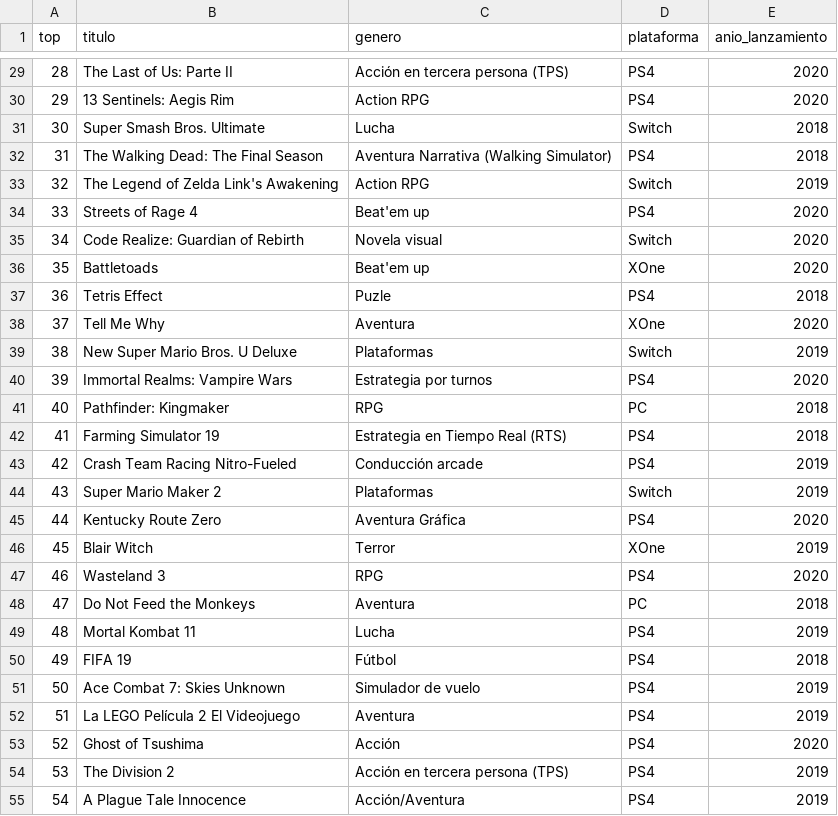
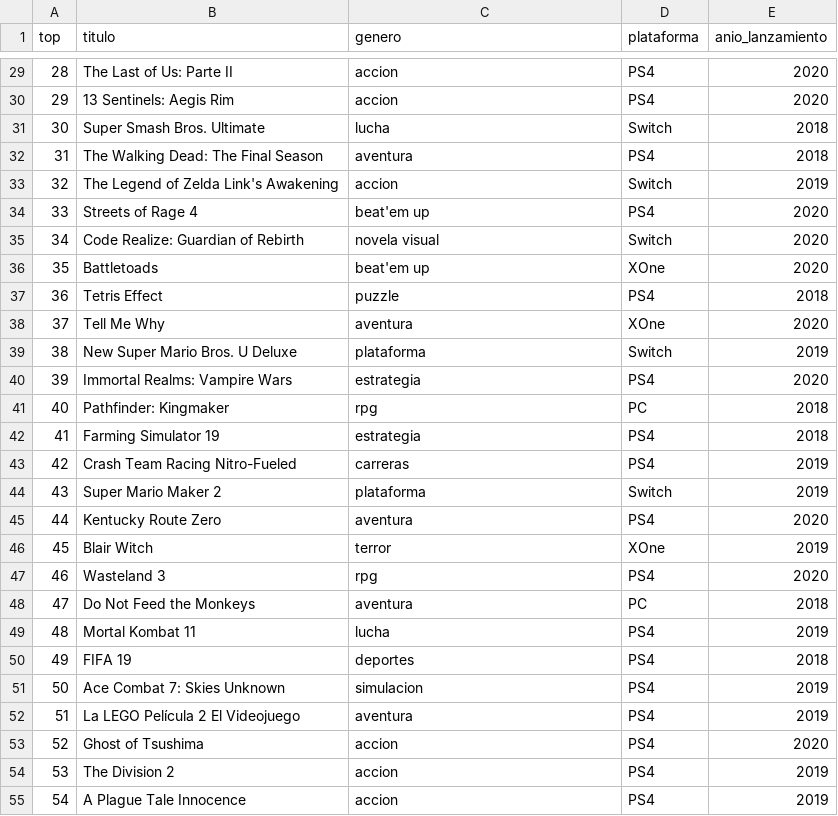
Before and after one commit to MargaritaMawyin/proyecto2LP, a CSV file: csv/mundogamers.csv, drawn as a sheet; only a part is shown, gaps mark what is left out; the diff covers the shown part only.

```diff
--- a/csv/mundogamers.csv
+++ b/csv/mundogamers.csv
@@ -29,27 +29,27 @@ top,titulo,genero,plataforma,anio_lanzamiento
-28,The Last of Us: Parte II,Acción en tercera persona (TPS),PS4,2020
-29,13 Sentinels: Aegis Rim,Action RPG,PS4,2020
-30,Super Smash Bros. Ultimate,Lucha,Switch,2018
-31,The Walking Dead: The Final Season,Aventura Narrativa (Walking Simulator),PS4,2018
-32,The Legend of Zelda Link's Awakening,Action RPG,Switch,2019
-33,Streets of Rage 4,Beat'em up,PS4,2020
-34,Code Realize: Guardian of Rebirth,Novela visual,Switch,2020
-35,Battletoads,Beat'em up,XOne,2020
-36,Tetris Effect,Puzle,PS4,2018
-37,Tell Me Why,Aventura,XOne,2020
-38,New Super Mario Bros. U Deluxe,Plataformas,Switch,2019
-39,Immortal Realms: Vampire Wars,Estrategia por turnos,PS4,2020
-40,Pathfinder: Kingmaker,RPG,PC,2018
-41,Farming Simulator 19,Estrategia en Tiempo Real (RTS),PS4,2018
-42,Crash Team Racing Nitro-Fueled,Conducción arcade,PS4,2019
-43,Super Mario Maker 2,Plataformas,Switch,2019
-44,Kentucky Route Zero,Aventura Gráfica,PS4,2020
-45,Blair Witch,Terror,XOne,2019
-46,Wasteland 3,RPG,PS4,2020
-47,Do Not Feed the Monkeys,Aventura,PC,2018
-48,Mortal Kombat 11,Lucha,PS4,2019
-49,FIFA 19,Fútbol,PS4,2018
-50,Ace Combat 7: Skies Unknown,Simulador de vuelo,PS4,2019
-51,La LEGO Película 2 El Videojuego,Aventura,PS4,2019
-52,Ghost of Tsushima,Acción,PS4,2020
-53,The Division 2,Acción en tercera persona (TPS),PS4,2019
-54,A Plague Tale Innocence,Acción/Aventura,PS4,2019
+28,The Last of Us: Parte II,accion,PS4,2020
+29,13 Sentinels: Aegis Rim,accion,PS4,2020
+30,Super Smash Bros. Ultimate,lucha,Switch,2018
+31,The Walking Dead: The Final Season,aventura,PS4,2018
+32,The Legend of Zelda Link's Awakening,accion,Switch,2019
+33,Streets of Rage 4,beat'em up,PS4,2020
+34,Code Realize: Guardian of Rebirth,novela visual,Switch,2020
+35,Battletoads,beat'em up,XOne,2020
+36,Tetris Effect,puzzle,PS4,2018
+37,Tell Me Why,aventura,XOne,2020
+38,New Super Mario Bros. U Deluxe,plataforma,Switch,2019
+39,Immortal Realms: Vampire Wars,estrategia,PS4,2020
+40,Pathfinder: Kingmaker,rpg,PC,2018
+41,Farming Simulator 19,estrategia,PS4,2018
+42,Crash Team Racing Nitro-Fueled,carreras,PS4,2019
+43,Super Mario Maker 2,plataforma,Switch,2019
+44,Kentucky Route Zero,aventura,PS4,2020
+45,Blair Witch,terror,XOne,2019
+46,Wasteland 3,rpg,PS4,2020
+47,Do Not Feed the Monkeys,aventura,PC,2018
+48,Mortal Kombat 11,lucha,PS4,2019
+49,FIFA 19,deportes,PS4,2018
+50,Ace Combat 7: Skies Unknown,simulacion,PS4,2019
+51,La LEGO Película 2 El Videojuego,aventura,PS4,2019
+52,Ghost of Tsushima,accion,PS4,2020
+53,The Division 2,accion,PS4,2019
+54,A Plague Tale Innocence,accion,PS4,2019
```
Also changed, not shown: 72 edited cells elsewhere in this file, csv/3djuegos.csv, csv/juegos_general.csv, 5 other files.
